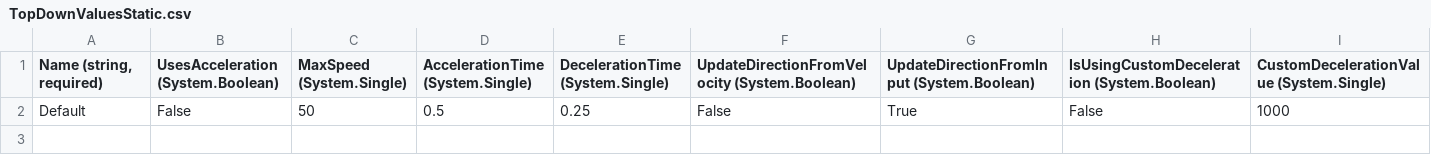
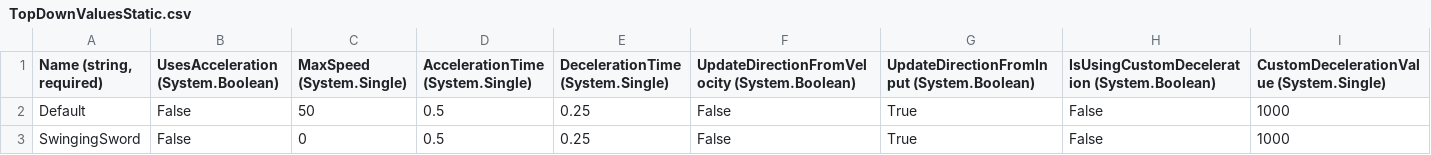
Before and after one commit to nzandrulewicz/Harvesteer, a CSV file: Harvesteer/Content/Entities/Player/TopDownValuesStatic.csv, drawn as a sheet; only a part is shown; rows hold the shown columns only; the diff names each change by its address in the sheet, - before the commit and + after, or states it on an @@ line.

Commit message:
Updated Player Movement
Stop player movement when swinging the sword.

```diff
--- a/Harvesteer/Content/Entities/Player/TopDownValuesStatic.csv
+++ b/Harvesteer/Content/Entities/Player/TopDownValuesStatic.csv
+row 3: SwingingSword | False | 0 | 0.5 | 0.25 | False | True | False | 1000
```
Also changed, not shown: 5 other files.
